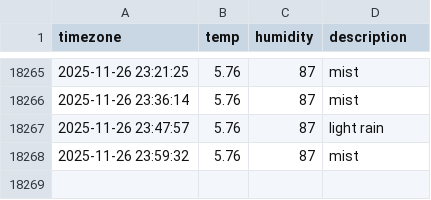
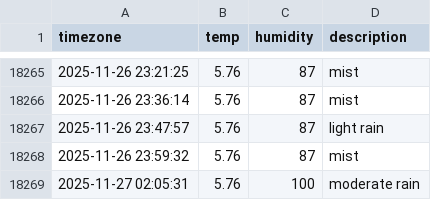
Before and after one commit to Sngho12/seoul_weather, a CSV file: seoul_weather.csv, drawn as a sheet; only a part is shown, gaps mark what is left out; the diff names each change by its address in the sheet, - before the commit and + after, or states it on an @@ line.

```diff
--- a/seoul_weather.csv
+++ b/seoul_weather.csv
+row 18269: 2025-11-27 02:05:31 | 5.76 | 100 | moderate rain
```
